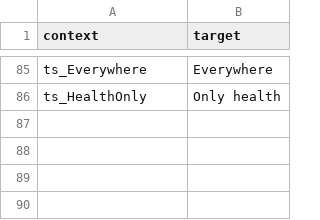
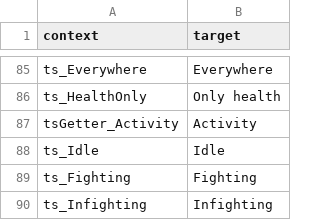
Before and after one commit to mmaulwurff/doom-toolbox, a CSV file: translations/TargetSpy/en_US.csv, drawn as a sheet; only a part is shown, gaps mark what is left out.

Commit message:
feat(TargetSpy): add activity line

```diff
--- a/translations/TargetSpy/en_US.csv
+++ b/translations/TargetSpy/en_US.csv
@@ -88 +88,5 @@
 "ts_HealthOnly","Only health"
+"tsGetter_Activity","Activity"
+"ts_Idle","Idle"
+"ts_Fighting","Fighting"
+"ts_Infighting","Infighting"
```
Also changed, not shown: 1 other file.
